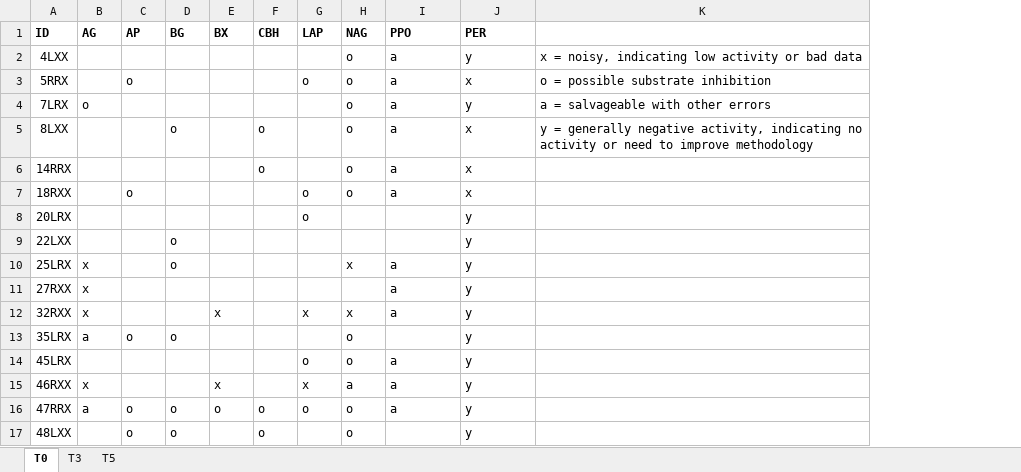
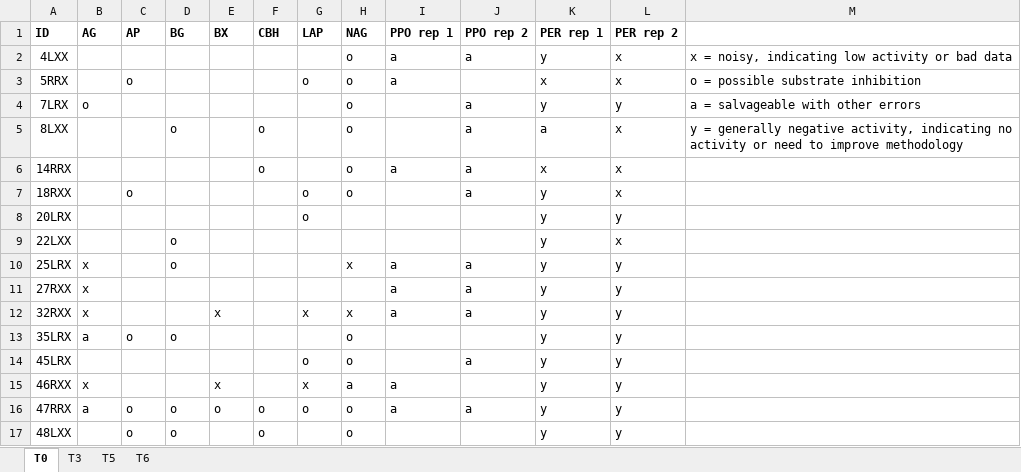
Before and after one commit to briannhan/Microbial-enzyme-activity-in-leaf-litter, an Excel workbook: Unprocessed activity graphs/Samples with errors.xlsx, sheet T0, drawn as a sheet; values as stored, in another font and other column widths than the file's, no borders; addresses are those after the commit; the diff names each change by its address in the sheet, - before the commit and + after, or states it on an @@ line.

```diff
--- a/Unprocessed activity graphs/Samples with errors.xlsx (sheet T0)
+++ b/Unprocessed activity graphs/Samples with errors.xlsx (sheet T0)
+sheet tab: T6
+column J (PPO rep 2), rows 2-16: a |  | a | a | a | a |  |  | a | a | a |  | a |  | a
+column L (PER rep 2), rows 2-17: x | x | y | x | x | x | y | x | y | y | y | y | y | y | y | y
-I1: PPO
+I1: PPO rep 1
-K1: PER
+K1: PER rep 1
-I4:I5 (PPO rep 1): a
+I4:I5 (PPO rep 1): (empty)
-K5 (PER rep 1): x
+K5 (PER rep 1): a
-I7 (PPO rep 1): a
+I7 (PPO rep 1): (empty)
-K7 (PER rep 1): x
+K7 (PER rep 1): y
-I14 (PPO rep 1): a
+I14 (PPO rep 1): (empty)
```
Also changed, not shown: sheet T5, sheet T3, 3 other files.
